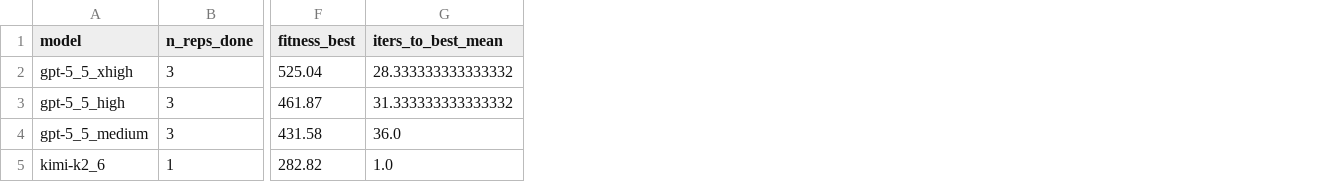
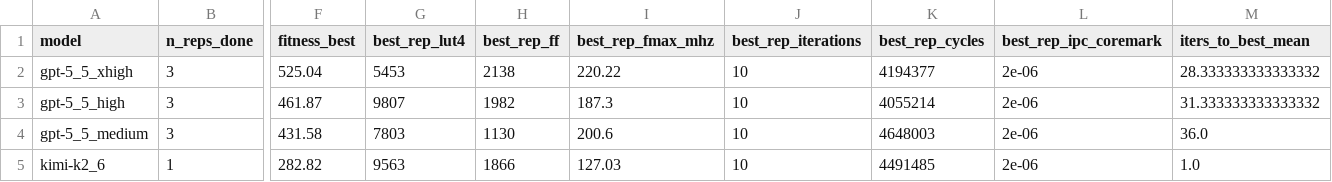
Before and after one commit to stparuchuri/auto-arch-tournament, a CSV file: bench/leaderboard.csv, drawn as a sheet; only a part is shown, gaps mark what is left out; the diff names each change by its address in the sheet, - before the commit and + after, or states it on an @@ line.

Commit message:
bench report: surface LUT4 / Fmax / IPC alongside fitness
The summary roll-ups now carry the best-fitness entry's FPGA detail
(commit f84fb98), so the leaderboard can finally show the area-vs-
frequency tradeoff each model picked instead of treating fitness as a
black box. Three additions:

  1. Main leaderboard: LUT4 / Fmax MHz / IPC columns next to fitness,
     showing the FPGA detail of the best rep's best design. Baseline
     reference inlined (LUT4=9563, Fmax=127 MHz, IPC≈0.79).
  2. Per-rep details: same three columns per rep.
  3. Winning hypotheses: each accepted-improvement line annotates
     LUT4 and Fmax — so the narrative says "swept Fmax from 180→220
     MHz" or "halved LUT4 at fixed Fmax", not just "fitness went up".

leaderboard.csv extends with best_rep_{lut4,ff,fmax_mhz,iterations,
cycles,ipc_coremark} for downstream plotting.

Notable now-visible facts:
  xhigh-rep3 winner: LUT4=3164 (-67% vs baseline 9563), Fmax 216.5 MHz
  xhigh-rep2 winner: LUT4=5453, Fmax 220.2 MHz, fitness 525.0
  high-rep2 winner:  LUT4=11953 (+25%), Fmax 178.1 MHz — area path

```diff
--- a/bench/leaderboard.csv
+++ b/bench/leaderboard.csv
+column G (best_rep_lut4), rows 2-5: 5453 | 9807 | 7803 | 9563
+column H (best_rep_ff), rows 2-5: 2138 | 1982 | 1130 | 1866
+column I (best_rep_fmax_mhz), rows 2-5: 220.22 | 187.3 | 200.6 | 127.03
+column J (best_rep_iterations), rows 2-5: all 10
+column K (best_rep_cycles), rows 2-5: 4194377 | 4055214 | 4648003 | 4491485
+column L (best_rep_ipc_coremark), rows 2-5: all 2e-06
```
Also changed, not shown: 2 other files.
